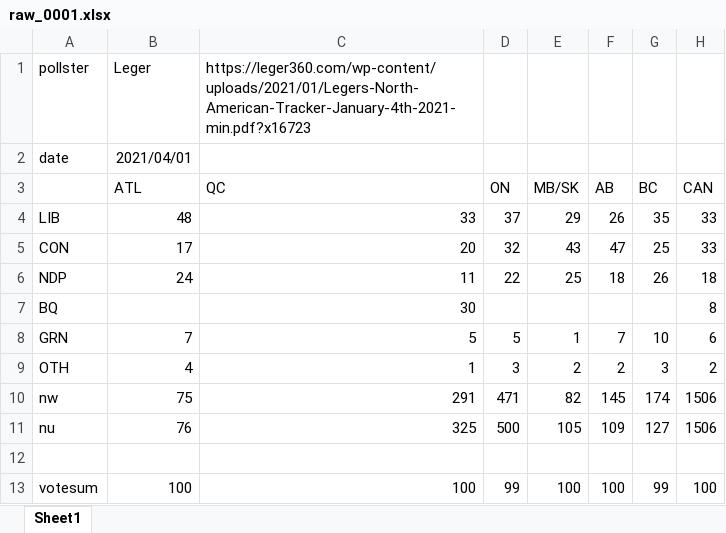
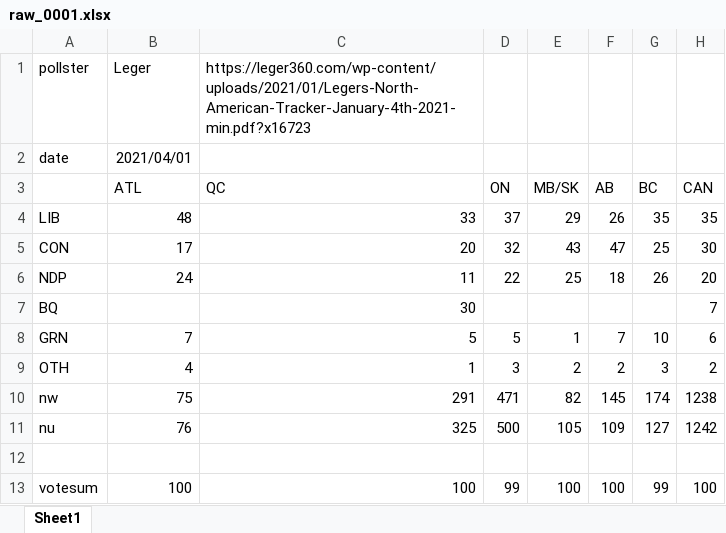
Before and after one commit to maparson/ElectionData, an Excel workbook: Data/Polls/Raw/Federal/raw_0001.xlsx, sheet Sheet1, drawn as a sheet; values as stored, in another font and other column widths than the file's, no borders; the diff names each change by its address in the sheet, - before the commit and + after, or states it on an @@ line.

```diff
--- a/Data/Polls/Raw/Federal/raw_0001.xlsx (sheet Sheet1)
+++ b/Data/Polls/Raw/Federal/raw_0001.xlsx (sheet Sheet1)
-H4 (CAN): 33
+H4 (CAN): 35
-H5 (CAN): 33
+H5 (CAN): 30
-H6 (CAN): 18
+H6 (CAN): 20
-H7 (CAN): 8
+H7 (CAN): 7
-H10 (CAN): 1506
+H10 (CAN): 1238
-H11 (CAN): 1506
+H11 (CAN): 1242
```
Also changed, not shown: Data/Polls/Raw/Federal/_template.xlsx, Data/Polls/Raw/Federal/raw_0002.xlsx, 6 other files.
